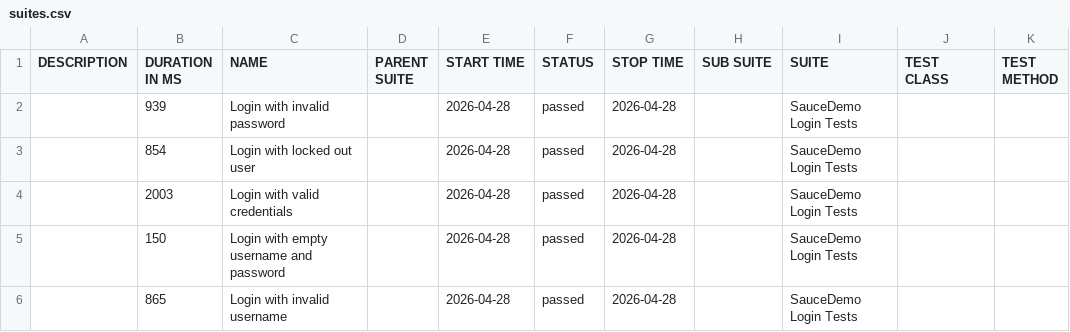
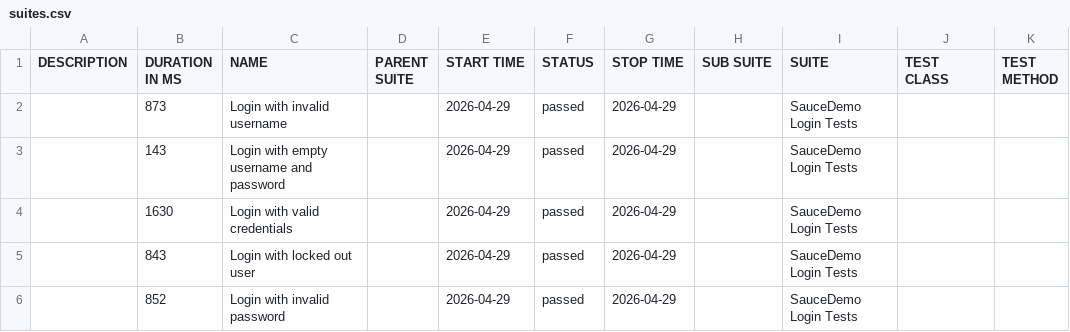
Before and after one commit to ParasOli/saucedemo-ui-automation, a CSV file: data/suites.csv, drawn as a sheet.

```diff
--- a/data/suites.csv
+++ b/data/suites.csv
@@ -1,6 +1,6 @@
 "DESCRIPTION","DURATION IN MS","NAME","PARENT SUITE","START TIME","STATUS","STOP TIME","SUB SUITE","SUITE","TEST CLASS","TEST METHOD"
-"","939","Login with invalid password","","2026-04-28","passed","2026-04-28","","SauceDemo Login Tests","",""
-"","854","Login with locked out user","","2026-04-28","passed","2026-04-28","","SauceDemo Login Tests","",""
-"","2003","Login with valid credentials","","2026-04-28","passed","2026-04-28","","SauceDemo Login Tests","",""
-"","150","Login with empty username and password","","2026-04-28","passed","2026-04-28","","SauceDemo Login Tests","",""
-"","865","Login with invalid username","","2026-04-28","passed","2026-04-28","","SauceDemo Login Tests","",""
+"","873","Login with invalid username","","2026-04-29","passed","2026-04-29","","SauceDemo Login Tests","",""
+"","143","Login with empty username and password","","2026-04-29","passed","2026-04-29","","SauceDemo Login Tests","",""
+"","1630","Login with valid credentials","","2026-04-29","passed","2026-04-29","","SauceDemo Login Tests","",""
+"","843","Login with locked out user","","2026-04-29","passed","2026-04-29","","SauceDemo Login Tests","",""
+"","852","Login with invalid password","","2026-04-29","passed","2026-04-29","","SauceDemo Login Tests","",""
```
Also changed, not shown: 24 other files.
